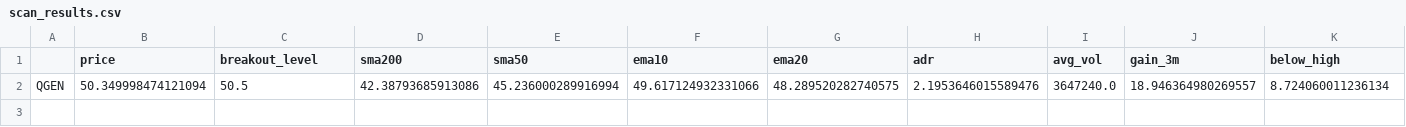
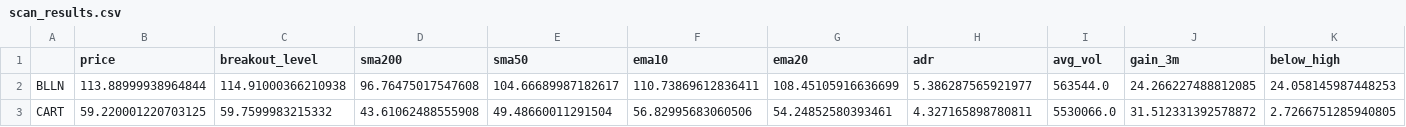
Before and after one commit to ToninoPorpiglia/fortuno-markets, a CSV file: scan_results.csv, drawn as a sheet; only a part is shown; removed rows and columns are numbered as before the commit, all else as after; rows hold the shown columns only; the diff names each change by its address in the sheet, - before the commit and + after, or states it on an @@ line.

```diff
--- a/scan_results.csv
+++ b/scan_results.csv
-row 2: QGEN | 50.349998474121094 | 50.5 | 42.38793685913086 | 45.236000289916994 | 49.617124932331066 | 48.289520282740575 | 2.1953646015589476 | 3647240.0 | 18.946364980269557 | 8.724060011236134
+row 2: BLLN | 113.88999938964844 | 114.91000366210938 | 96.76475017547608 | 104.66689987182617 | 110.73869612836411 | 108.45105916636699 | 5.386287565921977 | 563544.0 | 24.266227488812085 | 24.058145987448253
+row 3: CART | 59.220001220703125 | 59.7599983215332 | 43.61062488555908 | 49.48660011291504 | 56.82995683060506 | 54.24852580393461 | 4.327165898780811 | 5530066.0 | 31.512331392578872 | 2.7266751285940805
```
Also changed, not shown: scan_all_passers.csv, 1 other file.
